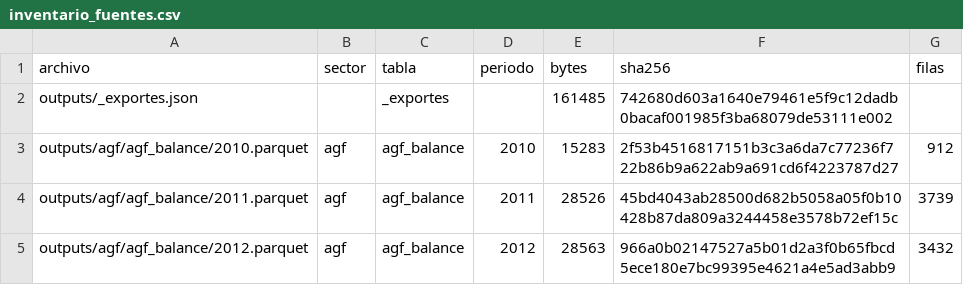
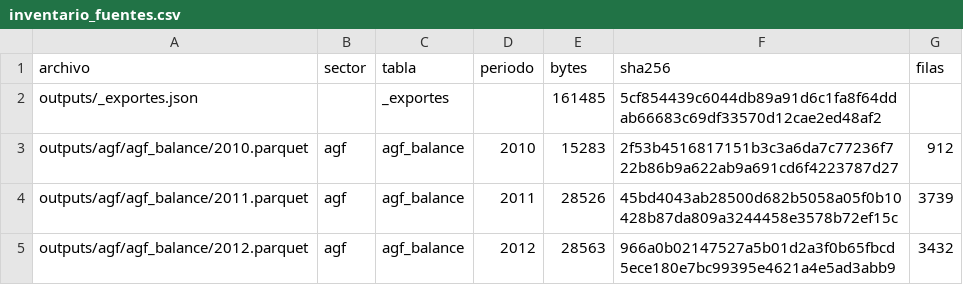
Before and after one commit to joaquinignaciomondaca-code/Sistema_de_Informacion_Financiera_de_Chile, a CSV file: docs/reproducibilidad/inventario_fuentes.csv, drawn as a sheet; only a part is shown.

```diff
--- a/docs/reproducibilidad/inventario_fuentes.csv
+++ b/docs/reproducibilidad/inventario_fuentes.csv
@@ -1,3 +1,3 @@
 archivo,sector,tabla,periodo,bytes,sha256,filas
-outputs/_exportes.json,,_exportes,,161485,742680d603a1640e79461e5f9c12dadb0bacaf001985f3ba68079de53111e002,
+outputs/_exportes.json,,_exportes,,161485,5cf854439c6044db89a91d6c1fa8f64ddab66683c69df33570d12cae2ed48af2,
 outputs/agf/agf_balance/2010.parquet,agf,agf_balance,2010,15283,2f53b4516817151b3c3a6da7c77236f722b86b9a622ab9a691cd6f4223787d27,912
```
Also changed, not shown: 1 other file.
